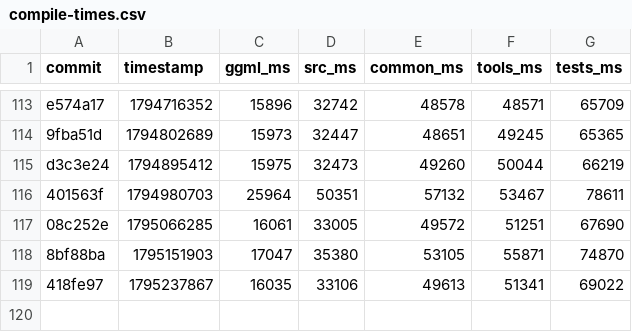
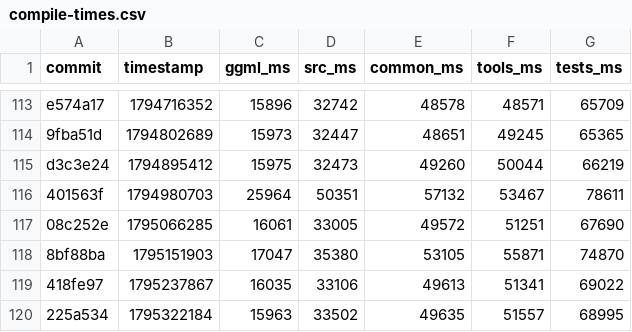
Before and after one commit to ggml-org/llama.cpp-dev, a CSV file: compile-times.csv, drawn as a sheet; only a part is shown, gaps mark what is left out.

```diff
--- a/compile-times.csv
+++ b/compile-times.csv
@@ -119 +119,2 @@ d3c3e24,1794895412,15975,32473,49260,50044,66219
 418fe97,1795237867,16035,33106,49613,51341,69022
+225a534,1795322184,15963,33502,49635,51557,68995
```
Also changed, not shown: 2 other files.
